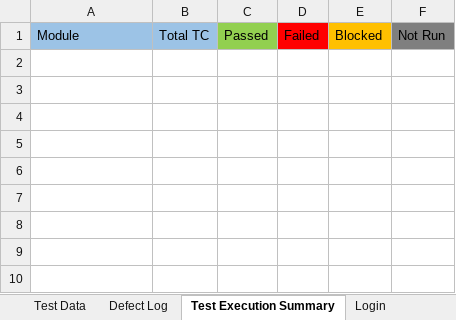
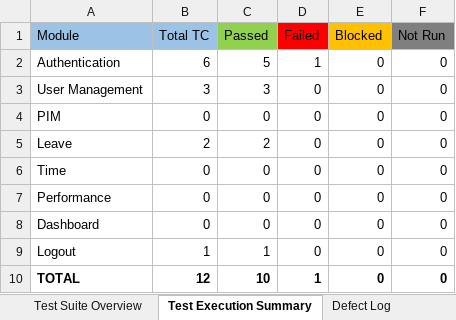
Before and after one commit to YarynaKu/manual-qa-portfolio, an Excel workbook: docs/Functional_TestSuite.xlsx, sheet Test Execution Summary, drawn as a sheet; values as stored, in another font and other column widths than the file's, no borders; the diff names each change by its address in the sheet, - before the commit and + after, or states it on an @@ line.

```diff
--- a/docs/Functional_TestSuite.xlsx (sheet Test Execution Summary)
+++ b/docs/Functional_TestSuite.xlsx (sheet Test Execution Summary)
@@ sheet tab order changed: Test Suite Overview | Test Execution Summary | Defect Log @@
+row 2: Authentication | 6 | 5 | 1 | 0 | 0
+row 3: User Management | 3 | 3 | 0 | 0 | 0
+row 4: PIM | 0 | 0 | 0 | 0 | 0
+row 5: Leave | 2 | 2 | 0 | 0 | 0
+row 6: Time | 0 | 0 | 0 | 0 | 0
+row 7: Performance | 0 | 0 | 0 | 0 | 0
+row 8: Dashboard | 0 | 0 | 0 | 0 | 0
+row 9: Logout | 1 | 1 | 0 | 0 | 0
+row 10: TOTAL | 12 | 10 | 1 | 0 | 0
```
Also changed, not shown: sheet Authentication, sheet Test Suite Overview, sheet Logout, sheet Leave, sheet Defect Log, sheet User Management, 1 more sheet, other sheet tabs.
